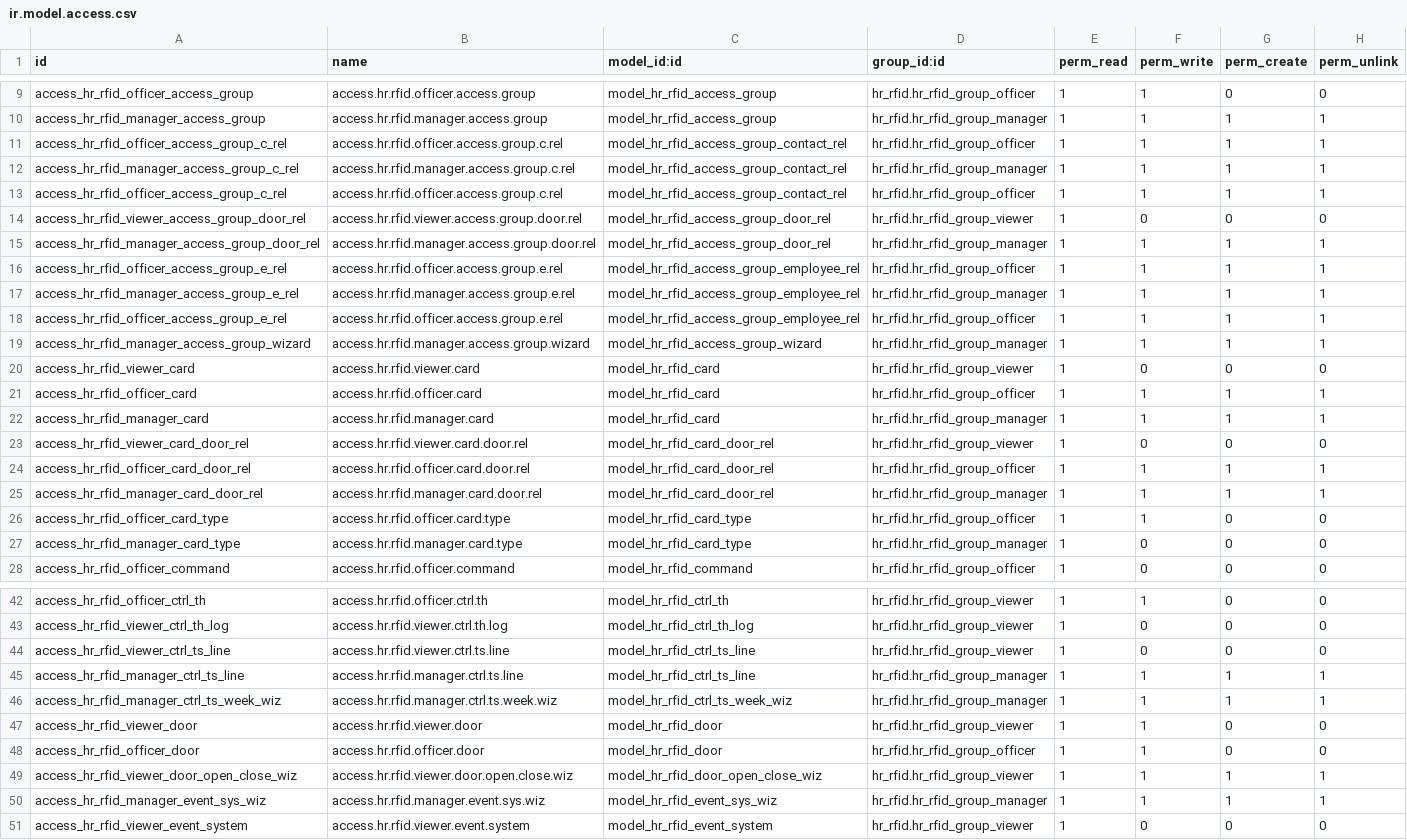
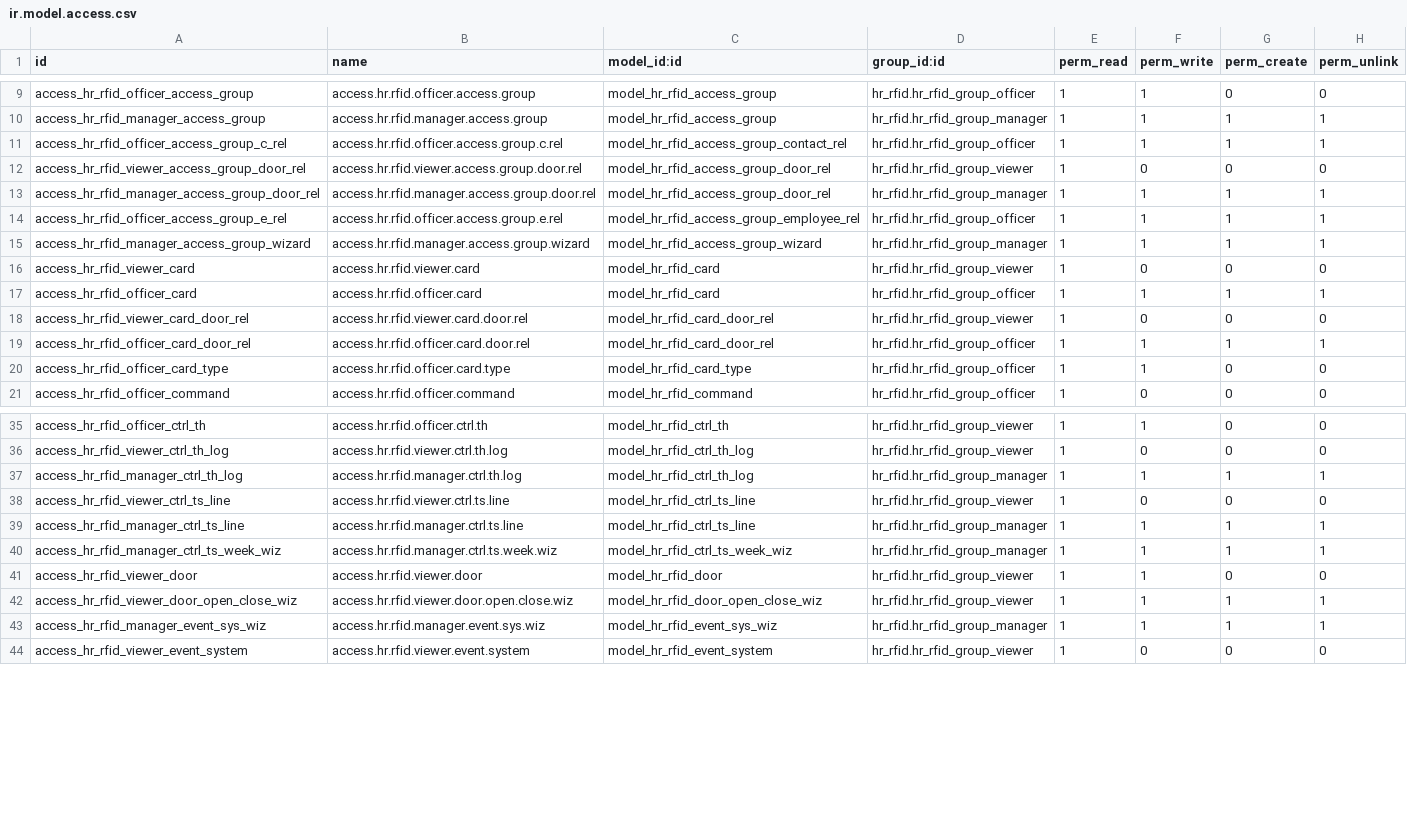
Before and after one commit to polimex/polimex-rfid, a CSV file: hr_rfid/security/ir.model.access.csv, drawn as a sheet; only a part is shown, gaps mark what is left out; removed rows and columns are numbered as before the commit, all else as after; the diff covers the shown part only; the diff names each change by its address in the sheet, - before the commit and + after, or states it on an @@ line.

Commit message:
Security extensions and fixes

```diff
--- a/hr_rfid/security/ir.model.access.csv
+++ b/hr_rfid/security/ir.model.access.csv
-row 12: access_hr_rfid_manager_access_group_c_rel | access.hr.rfid.manager.access.group.c.rel | model_hr_rfid_access_group_contact_rel | hr_rfid.hr_rfid_group_manager | 1 | 1 | 1 | 1
-row 13: access_hr_rfid_officer_access_group_c_rel | access.hr.rfid.officer.access.group.c.rel | model_hr_rfid_access_group_contact_rel | hr_rfid.hr_rfid_group_officer | 1 | 1 | 1 | 1
-row 16: access_hr_rfid_officer_access_group_e_rel | access.hr.rfid.officer.access.group.e.rel | model_hr_rfid_access_group_employee_rel | hr_rfid.hr_rfid_group_officer | 1 | 1 | 1 | 1
-row 17: access_hr_rfid_manager_access_group_e_rel | access.hr.rfid.manager.access.group.e.rel | model_hr_rfid_access_group_employee_rel | hr_rfid.hr_rfid_group_manager | 1 | 1 | 1 | 1
-row 22: access_hr_rfid_manager_card | access.hr.rfid.manager.card | model_hr_rfid_card | hr_rfid.hr_rfid_group_manager | 1 | 1 | 1 | 1
-row 25: access_hr_rfid_manager_card_door_rel | access.hr.rfid.manager.card.door.rel | model_hr_rfid_card_door_rel | hr_rfid.hr_rfid_group_manager | 1 | 1 | 1 | 1
-row 27: access_hr_rfid_manager_card_type | access.hr.rfid.manager.card.type | model_hr_rfid_card_type | hr_rfid.hr_rfid_group_manager | 1 | 0 | 0 | 0
+row 37: access_hr_rfid_manager_ctrl_th_log | access.hr.rfid.manager.ctrl.th.log | model_hr_rfid_ctrl_th_log | hr_rfid.hr_rfid_group_manager | 1 | 1 | 1 | 1
-row 48: access_hr_rfid_officer_door | access.hr.rfid.officer.door | model_hr_rfid_door | hr_rfid.hr_rfid_group_officer | 1 | 1 | 0 | 0
```
Also changed, not shown: 1 removed row elsewhere in this file.
